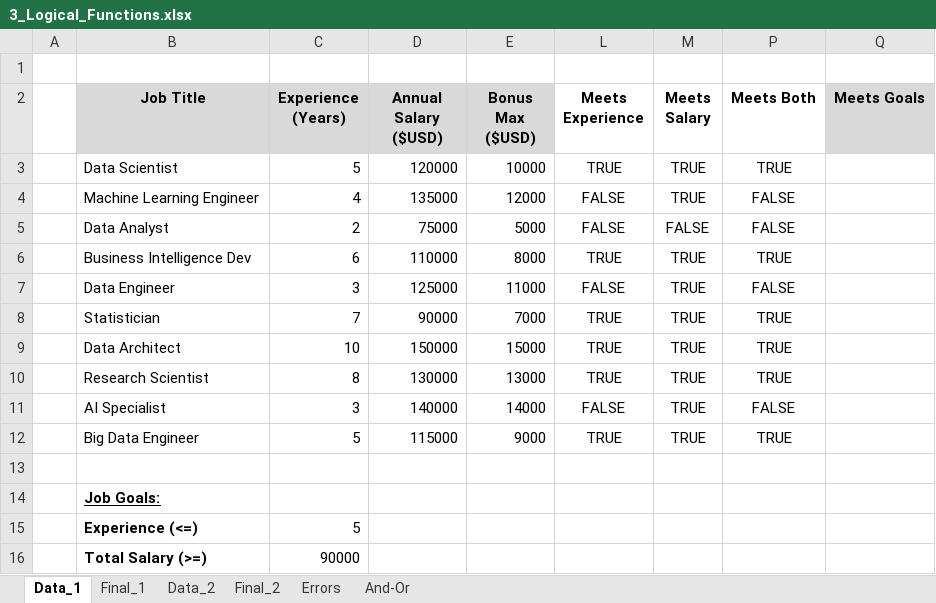
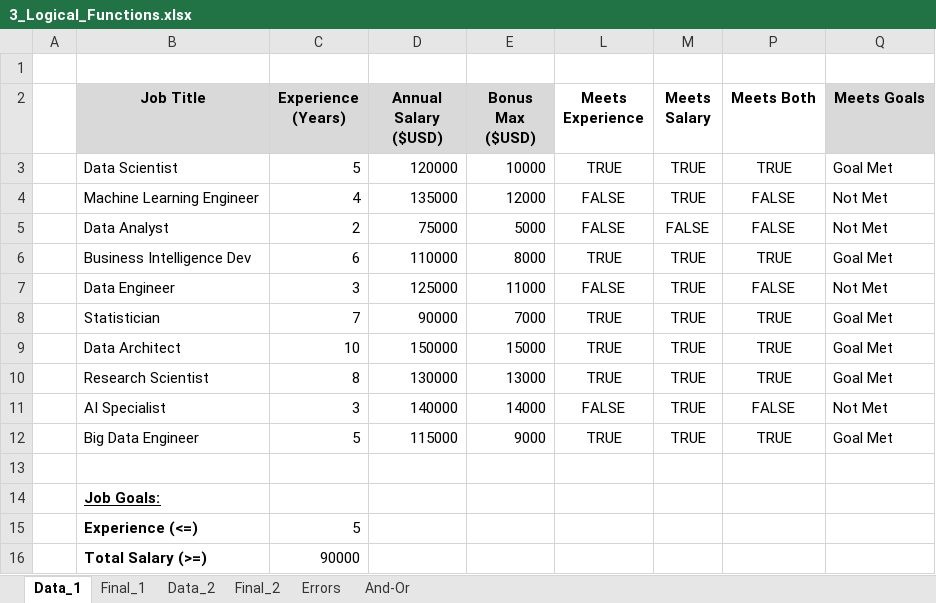
Before and after one commit to Ajay1812/Excel_DA_Course, an Excel workbook: 2_Formulas_Functions/3_Logical_Functions.xlsx, sheet Data_1, drawn as a sheet; values as stored, in another font and other column widths than the file's, no borders; 1 other sheet too large or unreadable and not compared; the diff names each change by its address in the sheet, - before the commit and + after, or states it on an @@ line.

```diff
--- a/2_Formulas_Functions/3_Logical_Functions.xlsx (sheet Data_1)
+++ b/2_Formulas_Functions/3_Logical_Functions.xlsx (sheet Data_1)
-Q3 (Meets Goals): (empty)
+Q3 (Meets Goals): Goal Met
-Q4:Q5 (Meets Goals): (empty)
+Q4:Q5 (Meets Goals): Not Met
-Q6 (Meets Goals): (empty)
+Q6 (Meets Goals): Goal Met
-Q7 (Meets Goals): (empty)
+Q7 (Meets Goals): Not Met
-Q8:Q10 (Meets Goals): (empty)
+Q8:Q10 (Meets Goals): Goal Met
-Q11 (Meets Goals): (empty)
+Q11 (Meets Goals): Not Met
-Q12 (Meets Goals): (empty)
+Q12 (Meets Goals): Goal Met
```
Also changed, not shown: sheet Data_2, hidden cells.
